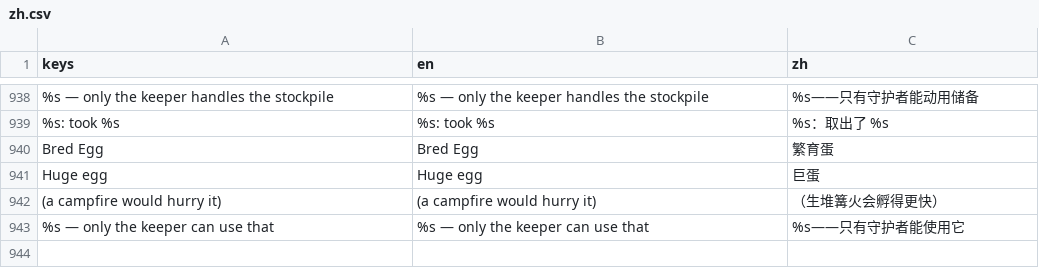
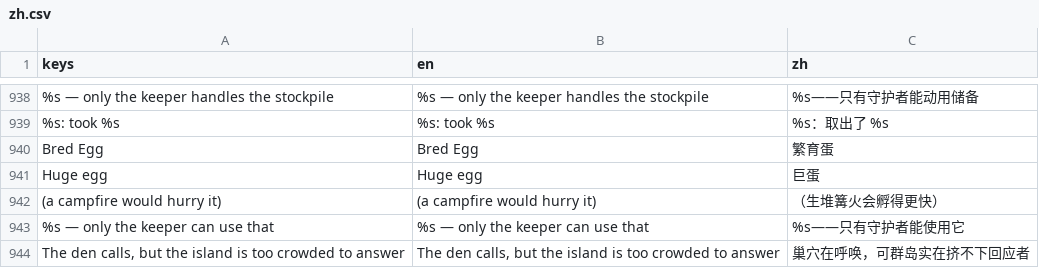
Before and after one commit to biggameking/PLG, a CSV file: locale/zh.csv, drawn as a sheet; only a part is shown, gaps mark what is left out; the diff names each change by its address in the sheet, - before the commit and + after, or states it on an @@ line.

Commit message:
S78b: the crowded den says so once
A deferred legend respawn was silent — the keeper waiting for the tenth
heir had no way to learn the world was too full to answer. Legend
defers now log once per record ("warned" flag, dropped on load so a
fresh session may re-warn once) instead of a 60s drum. zh.csv row
added; smoke asserts flag + ring-buffer tail content (rule 34).
Suite 873/0/0.

```diff
--- a/locale/zh.csv
+++ b/locale/zh.csv
+row 944: The den calls, but the island is too crowded to answer | The den calls, but the island is too crowded to answer | 巢穴在呼唤，可群岛实在挤不下回应者
```
Also changed, not shown: 2 other files.
